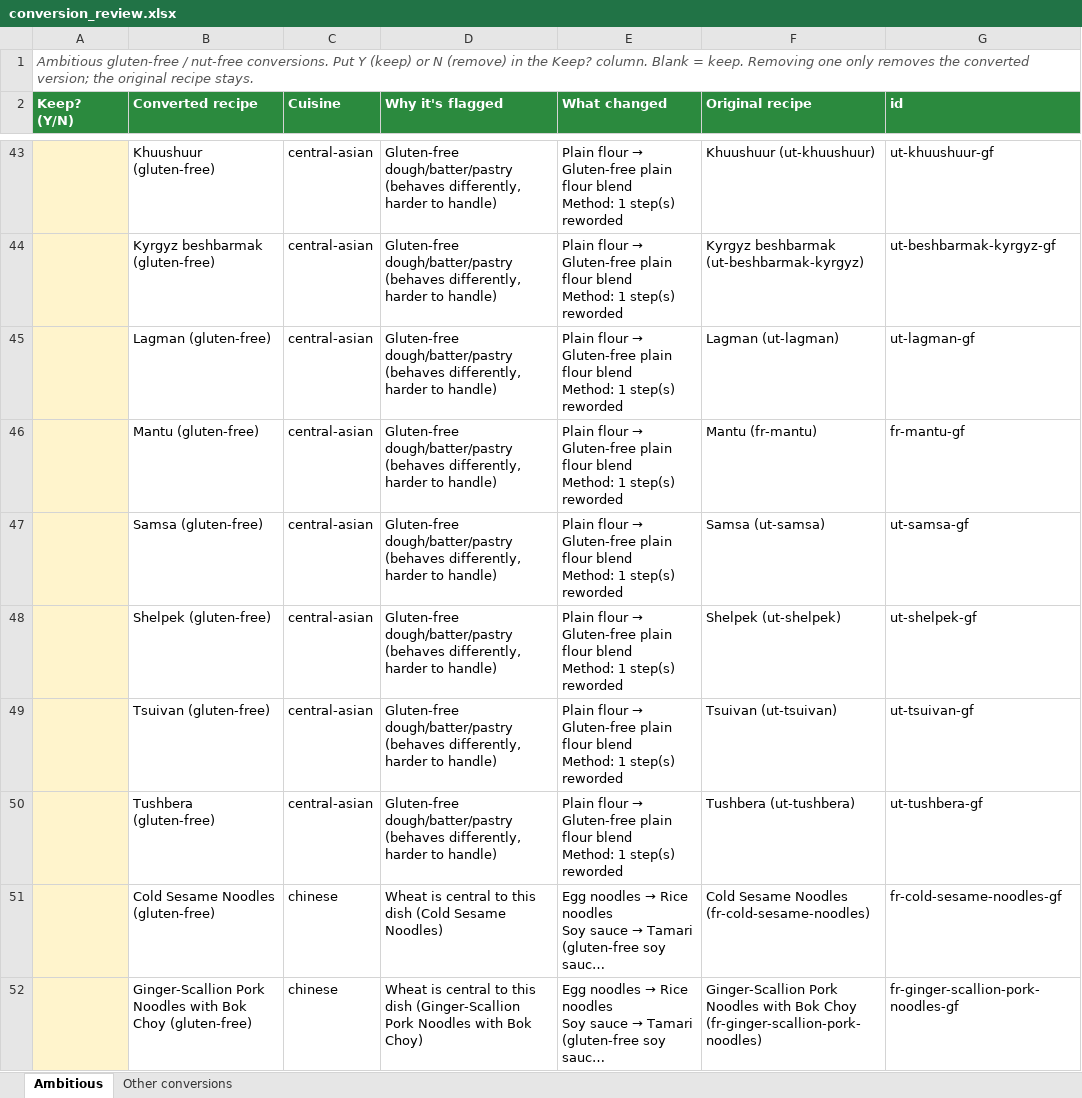
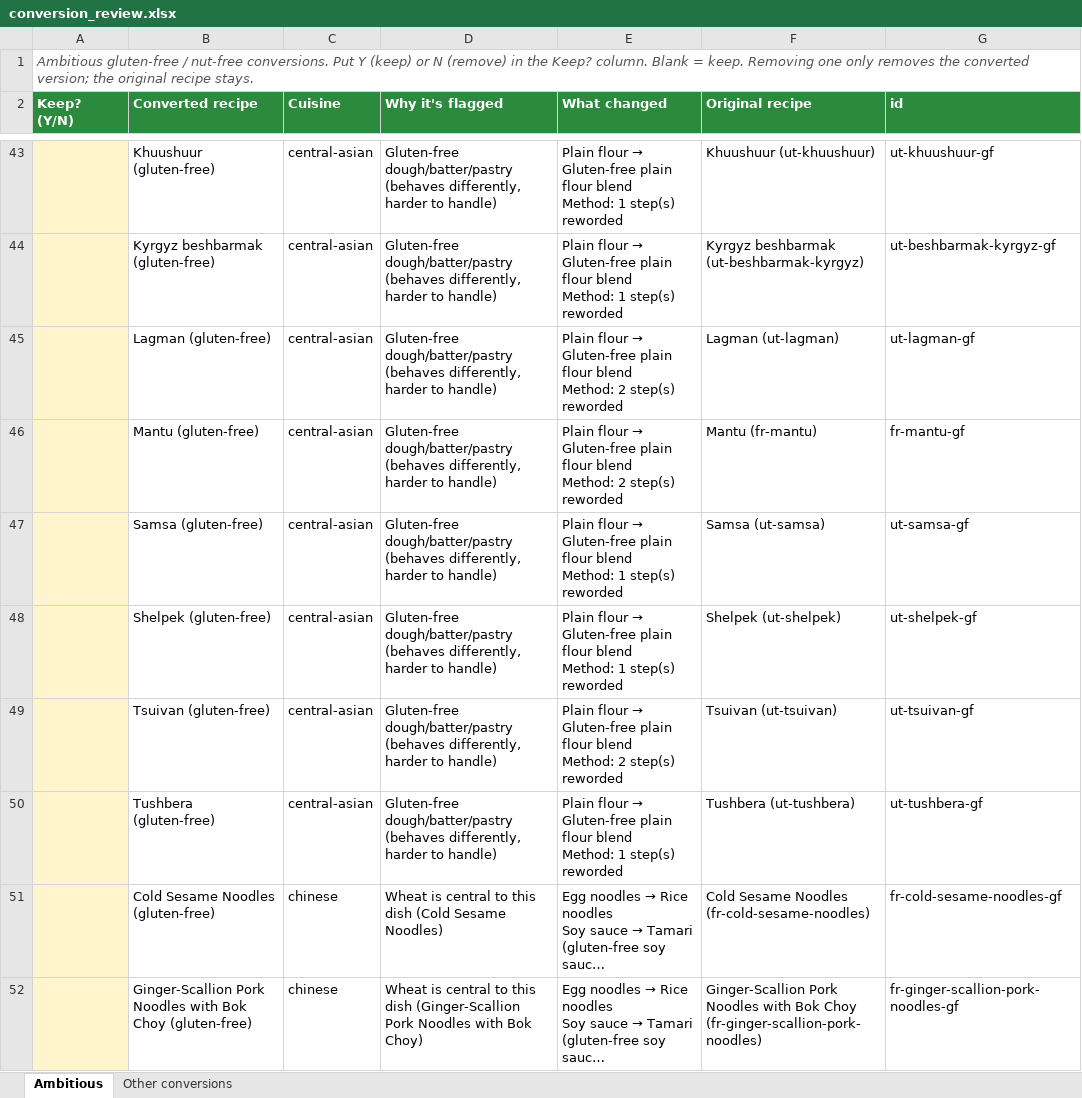
Before and after one commit to JamieNathaniel97/Lauren_meal_planner, an Excel workbook: review/conversion_review.xlsx, sheet Ambitious, drawn as a sheet; only a part is shown, gaps mark what is left out; long unchanged cells end in …; values as stored, in another font and other column widths than the file's, no borders; ↵ is a line break in a cell; the diff covers the shown part only; the diff names each change by its address in the sheet, - before the commit and + after, or states it on an @@ line.

```diff
--- a/review/conversion_review.xlsx (sheet Ambitious)
+++ b/review/conversion_review.xlsx (sheet Ambitious)
-E45:E46 (What changed): …blend ↵ Method: 1 step(s) reworded
+E45:E46 (What changed): …blend ↵ Method: 2 step(s) reworded
-E49 (What changed): …blend ↵ Method: 1 step(s) reworded
+E49 (What changed): …blend ↵ Method: 2 step(s) reworded
```
Also changed, not shown: 3 added rows, 3 removed rows and 31 edited cells elsewhere in this sheet, sheet Other conversions, 10 other files.
